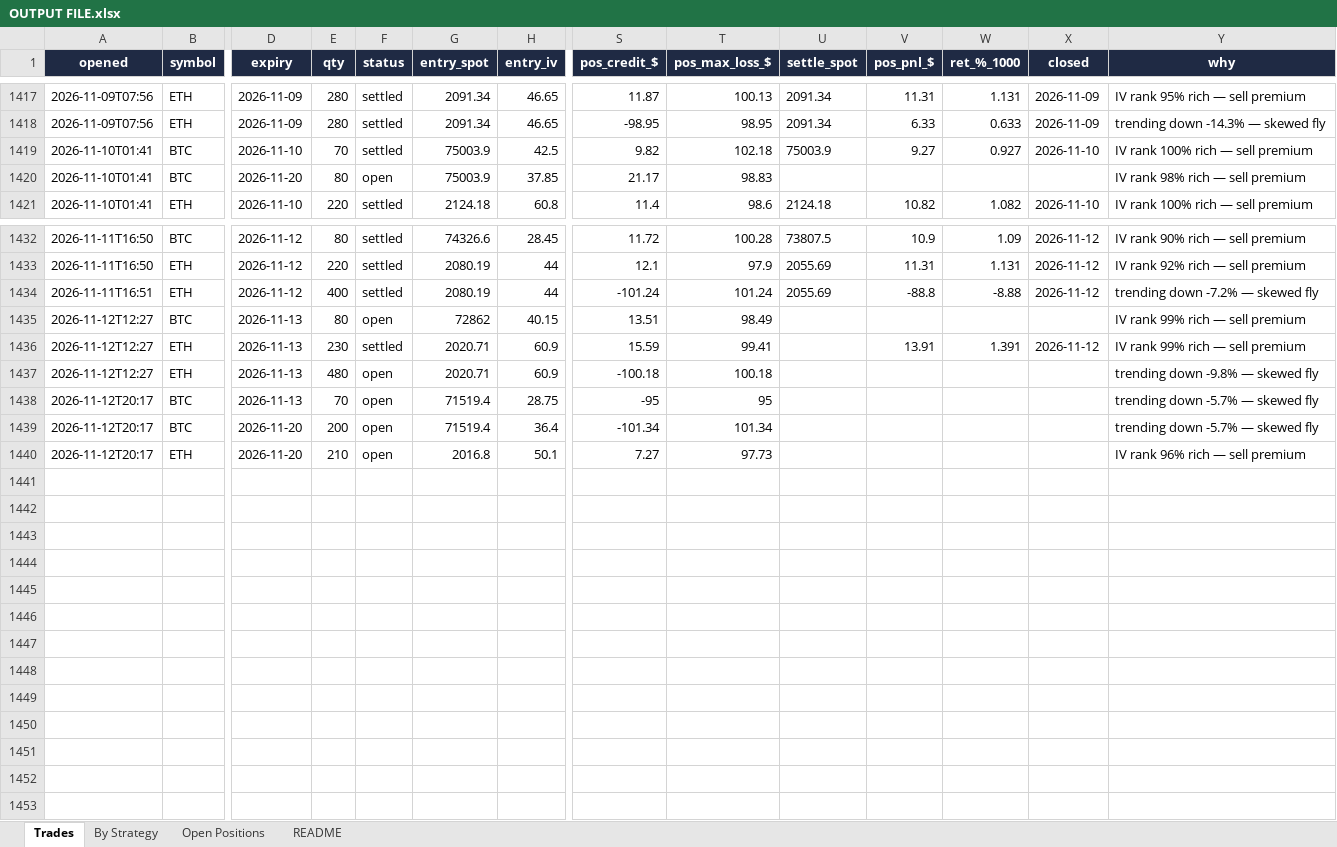
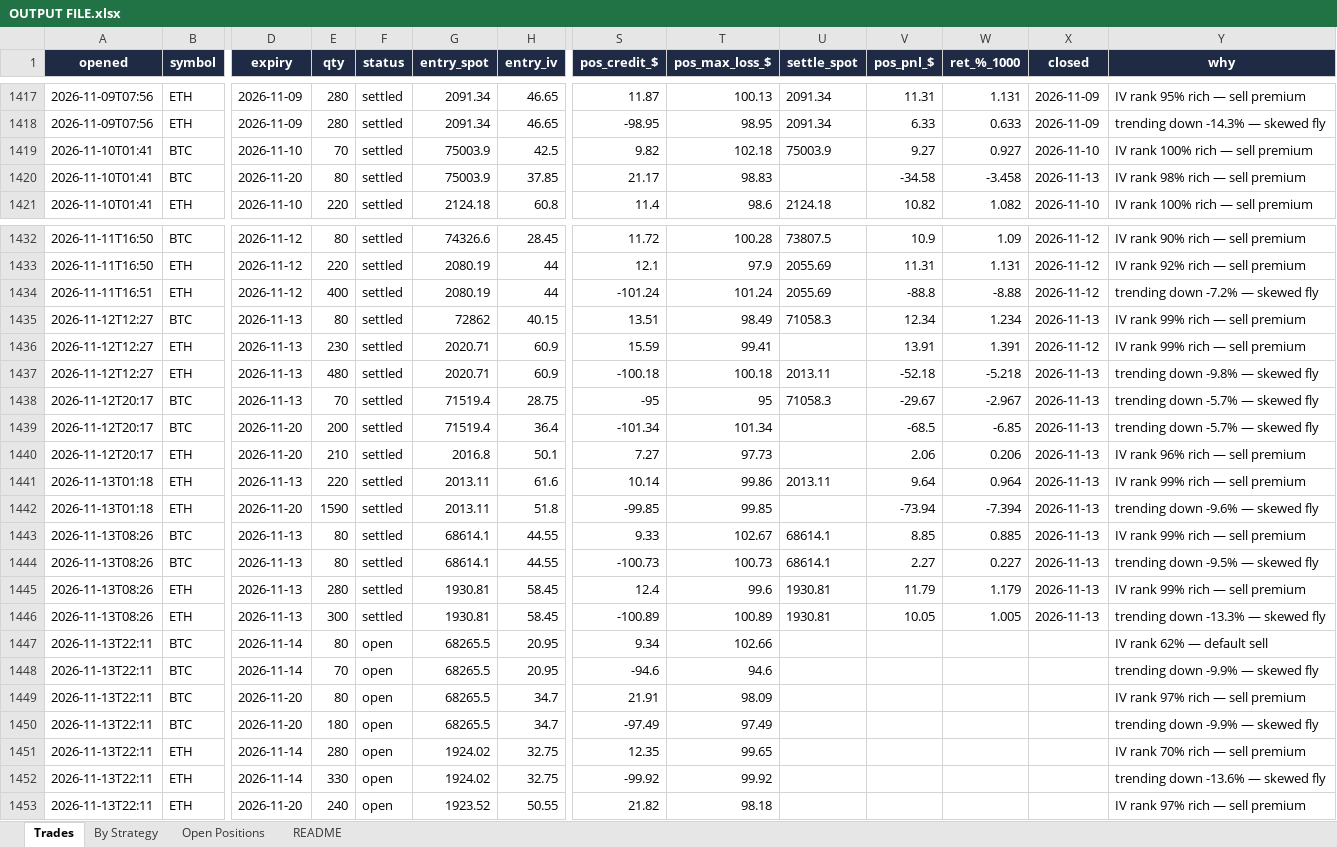
Before and after one commit to Ayushtambi2011/deltahedge-bot, an Excel workbook: OUTPUT FILE.xlsx, sheet Trades, drawn as a sheet; only a part is shown, gaps mark what is left out; values as stored, in another font and other column widths than the file's, no borders; rows hold the shown columns only; the diff names each change by its address in the sheet, - before the commit and + after, or states it on an @@ line.

```diff
--- a/OUTPUT FILE.xlsx (sheet Trades)
+++ b/OUTPUT FILE.xlsx (sheet Trades)
-F1420 (status): open
+F1420 (status): settled
-V1420 (pos_pnl_$): (empty)
+V1420 (pos_pnl_$): -34.58
-W1420 (ret_%_1000): (empty)
+W1420 (ret_%_1000): -3.458
-X1420 (closed): (empty)
+X1420 (closed): 2026-11-13
-F1435 (status): open
+F1435 (status): settled
-U1435 (settle_spot): (empty)
+U1435 (settle_spot): 71058.3
-V1435 (pos_pnl_$): (empty)
+V1435 (pos_pnl_$): 12.34
-W1435 (ret_%_1000): (empty)
+W1435 (ret_%_1000): 1.234
-X1435 (closed): (empty)
+X1435 (closed): 2026-11-13
-F1437:F1440 (status): open
+F1437:F1440 (status): settled
-U1437 (settle_spot): (empty)
+U1437 (settle_spot): 2013.11
-V1437 (pos_pnl_$): (empty)
+V1437 (pos_pnl_$): -52.18
-W1437 (ret_%_1000): (empty)
+W1437 (ret_%_1000): -5.218
-X1437:X1440 (closed): (empty)
+X1437:X1440 (closed): 2026-11-13
-U1438 (settle_spot): (empty)
+U1438 (settle_spot): 71058.3
-V1438 (pos_pnl_$): (empty)
+V1438 (pos_pnl_$): -29.67
-W1438 (ret_%_1000): (empty)
+W1438 (ret_%_1000): -2.967
-V1439 (pos_pnl_$): (empty)
+V1439 (pos_pnl_$): -68.5
-W1439 (ret_%_1000): (empty)
+W1439 (ret_%_1000): -6.85
-V1440 (pos_pnl_$): (empty)
+V1440 (pos_pnl_$): 2.06
-W1440 (ret_%_1000): (empty)
+W1440 (ret_%_1000): 0.206
+row 1441: 2026-11-13T01:18 | ETH | 2026-11-13 | 220 | settled | 2013.11 | 61.6 | 10.14 | 99.86 | 2013.11 | 9.64 | 0.964 | 2026-11-13 | IV rank 99% rich — sell premium
+row 1442: 2026-11-13T01:18 | ETH | 2026-11-20 | 1590 | settled | 2013.11 | 51.8 | -99.85 | 99.85 |  | -73.94 | -7.394 | 2026-11-13 | trending down -9.6% — skewed fly
+row 1443: 2026-11-13T08:26 | BTC | 2026-11-13 | 80 | settled | 68614.1 | 44.55 | 9.33 | 102.67 | 68614.1 | 8.85 | 0.885 | 2026-11-13 | IV rank 99% rich — sell premium
+row 1444: 2026-11-13T08:26 | BTC | 2026-11-13 | 80 | settled | 68614.1 | 44.55 | -100.73 | 100.73 | 68614.1 | 2.27 | 0.227 | 2026-11-13 | trending down -9.5% — skewed fly
+row 1445: 2026-11-13T08:26 | ETH | 2026-11-13 | 280 | settled | 1930.81 | 58.45 | 12.4 | 99.6 | 1930.81 | 11.79 | 1.179 | 2026-11-13 | IV rank 99% rich — sell premium
+row 1446: 2026-11-13T08:26 | ETH | 2026-11-13 | 300 | settled | 1930.81 | 58.45 | -100.89 | 100.89 | 1930.81 | 10.05 | 1.005 | 2026-11-13 | trending down -13.3% — skewed fly
+row 1447: 2026-11-13T22:11 | BTC | 2026-11-14 | 80 | open | 68265.5 | 20.95 | 9.34 | 102.66 |  |  |  |  | IV rank 62% — default sell
+row 1448: 2026-11-13T22:11 | BTC | 2026-11-14 | 70 | open | 68265.5 | 20.95 | -94.6 | 94.6 |  |  |  |  | trending down -9.9% — skewed fly
+row 1449: 2026-11-13T22:11 | BTC | 2026-11-20 | 80 | open | 68265.5 | 34.7 | 21.91 | 98.09 |  |  |  |  | IV rank 97% rich — sell premium
+row 1450: 2026-11-13T22:11 | BTC | 2026-11-20 | 180 | open | 68265.5 | 34.7 | -97.49 | 97.49 |  |  |  |  | trending down -9.9% — skewed fly
+row 1451: 2026-11-13T22:11 | ETH | 2026-11-14 | 280 | open | 1924.02 | 32.75 | 12.35 | 99.65 |  |  |  |  | IV rank 70% rich — sell premium
+row 1452: 2026-11-13T22:11 | ETH | 2026-11-14 | 330 | open | 1924.02 | 32.75 | -99.92 | 99.92 |  |  |  |  | trending down -13.6% — skewed fly
+row 1453: 2026-11-13T22:11 | ETH | 2026-11-20 | 240 | open | 1923.52 | 50.55 | 21.82 | 98.18 |  |  |  |  | IV rank 97% rich — sell premium
```
Also changed, not shown: sheet Open Positions, sheet By Strategy, sheet README, 1 other file.
